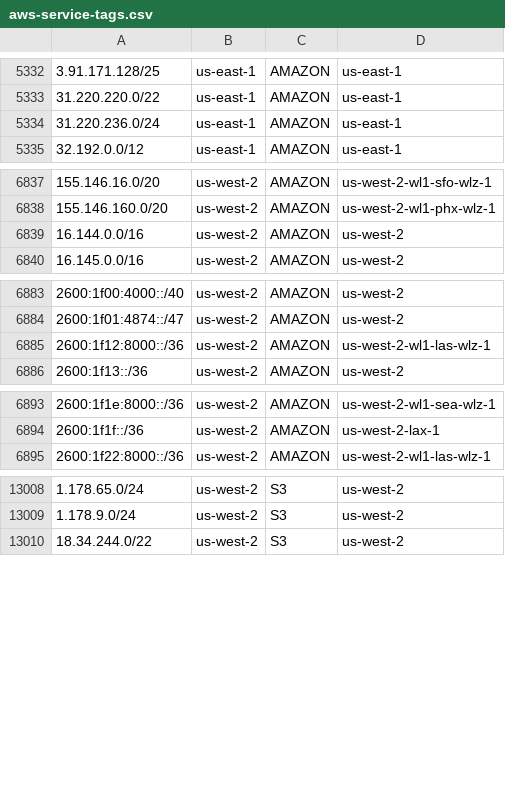
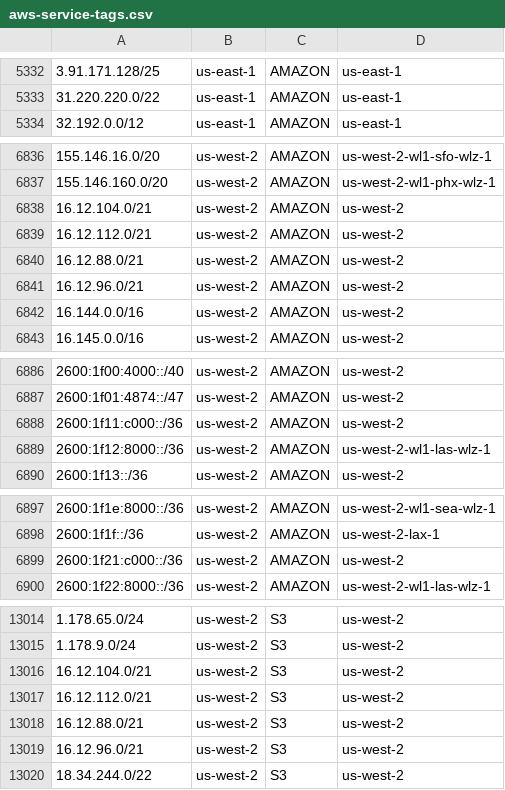
Before and after one commit to KustoKing/known-ip-addresses, a CSV file: cloud-ip-ranges/aws-service-tags.csv, drawn as a sheet; only a part is shown, gaps mark what is left out; the diff covers the shown part only.

```diff
--- a/cloud-ip-ranges/aws-service-tags.csv
+++ b/cloud-ip-ranges/aws-service-tags.csv
@@ -5333,3 +5333,2 @@
 "31.220.220.0/22","us-east-1","AMAZON","us-east-1"
-"31.220.236.0/24","us-east-1","AMAZON","us-east-1"
 "32.192.0.0/12","us-east-1","AMAZON","us-east-1"
@@ -6838,2 +6837,6 @@
 "155.146.160.0/20","us-west-2","AMAZON","us-west-2-wl1-phx-wlz-1"
+"16.12.104.0/21","us-west-2","AMAZON","us-west-2"
+"16.12.112.0/21","us-west-2","AMAZON","us-west-2"
+"16.12.88.0/21","us-west-2","AMAZON","us-west-2"
+"16.12.96.0/21","us-west-2","AMAZON","us-west-2"
 "16.144.0.0/16","us-west-2","AMAZON","us-west-2"
@@ -6884,2 +6887,3 @@
 "2600:1f01:4874::/47","us-west-2","AMAZON","us-west-2"
+"2600:1f11:c000::/36","us-west-2","AMAZON","us-west-2"
 "2600:1f12:8000::/36","us-west-2","AMAZON","us-west-2-wl1-las-wlz-1"
@@ -6894,2 +6898,3 @@
 "2600:1f1f::/36","us-west-2","AMAZON","us-west-2-lax-1"
+"2600:1f21:c000::/36","us-west-2","AMAZON","us-west-2"
 "2600:1f22:8000::/36","us-west-2","AMAZON","us-west-2-wl1-las-wlz-1"
@@ -13009,2 +13015,6 @@
 "1.178.9.0/24","us-west-2","S3","us-west-2"
+"16.12.104.0/21","us-west-2","S3","us-west-2"
+"16.12.112.0/21","us-west-2","S3","us-west-2"
+"16.12.88.0/21","us-west-2","S3","us-west-2"
+"16.12.96.0/21","us-west-2","S3","us-west-2"
 "18.34.244.0/22","us-west-2","S3","us-west-2"
```
Also changed, not shown: 2 added rows and 1 removed row elsewhere in this file.
